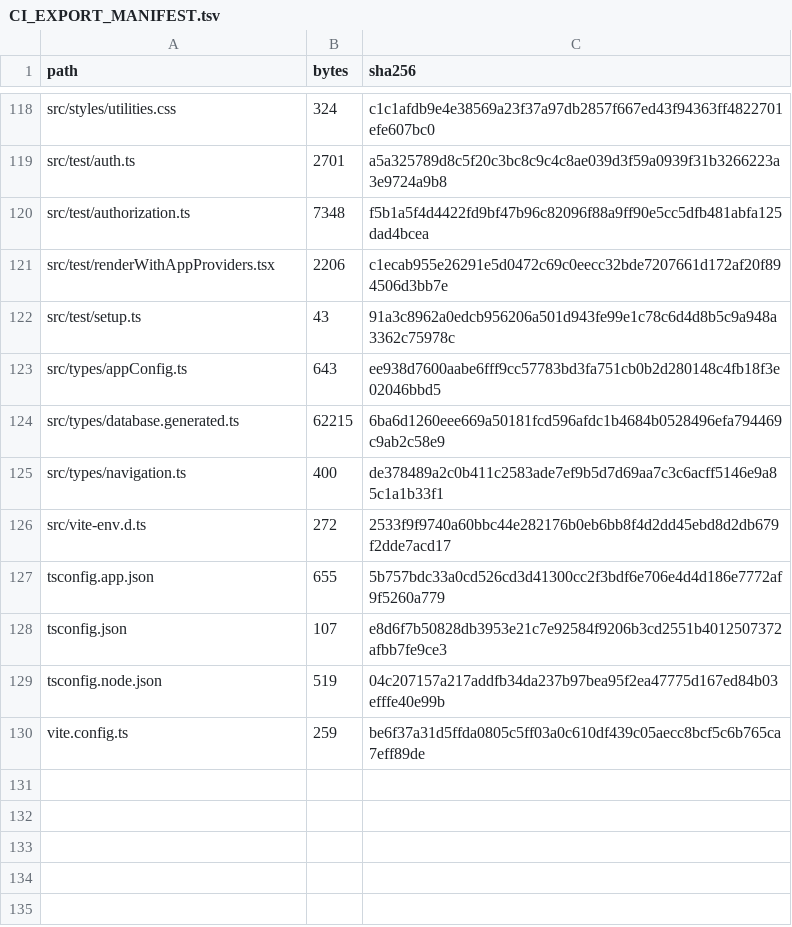
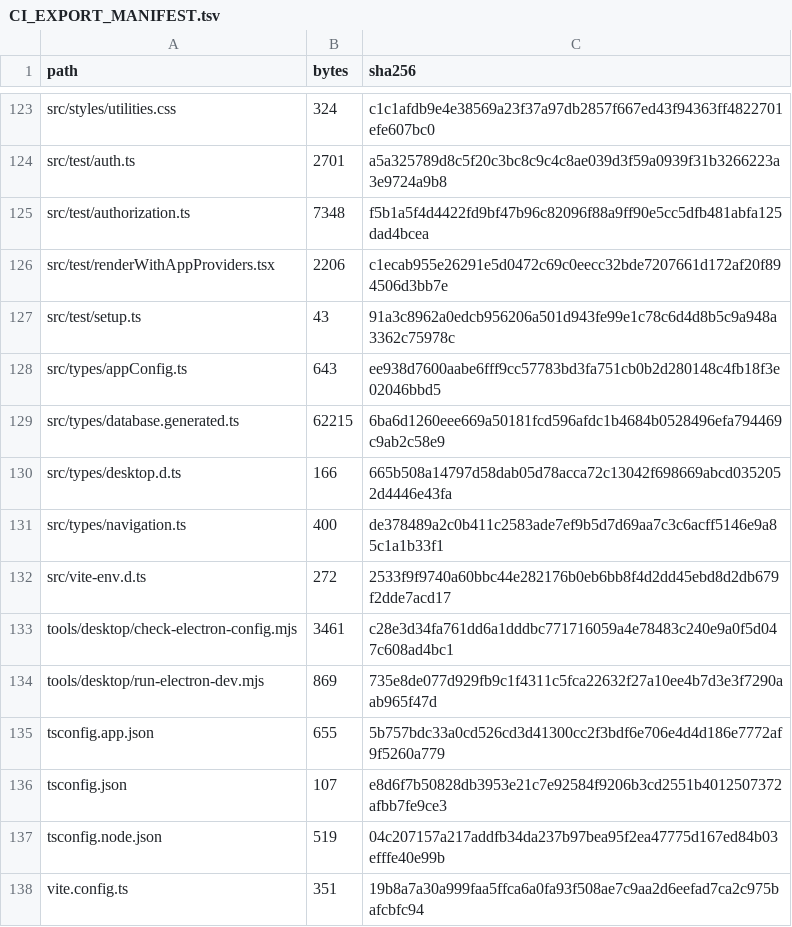
Before and after one commit to SAFFR0NM0NEY/assessment-operations-manager-ci-public, a TSV file: CI_EXPORT_MANIFEST.tsv, drawn as a sheet; only a part is shown, gaps mark what is left out; the diff covers the shown part only.

Commit message:
ci: mirror P1A Electron desktop foundation

```diff
--- a/CI_EXPORT_MANIFEST.tsv
+++ b/CI_EXPORT_MANIFEST.tsv
@@ -124,4 +129,7 @@ src/types/appConfig.ts	643	ee938d7600aabe6fff9cc57783bd3fa751cb0b2d280148c4fb18f
 src/types/database.generated.ts	62215	6ba6d1260eee669a50181fcd596afdc1b4684b0528496efa794469c9ab2c58e9
+src/types/desktop.d.ts	166	665b508a14797d58dab05d78acca72c13042f698669abcd0352052d4446e43fa
 src/types/navigation.ts	400	de378489a2c0b411c2583ade7ef9b5d7d69aa7c3c6acff5146e9a85c1a1b33f1
 src/vite-env.d.ts	272	2533f9f9740a60bbc44e282176b0eb6bb8f4d2dd45ebd8d2db679f2dde7acd17
+tools/desktop/check-electron-config.mjs	3461	c28e3d34fa761dd6a1dddbc771716059a4e78483c240e9a0f5d047c608ad4bc1
+tools/desktop/run-electron-dev.mjs	869	735e8de077d929fb9c1f4311c5fca22632f27a10ee4b7d3e3f7290aab965f47d
 tsconfig.app.json	655	5b757bdc33a0cd526cd3d41300cc2f3bdf6e706e4d4d186e7772af9f5260a779
@@ -129,2 +137,2 @@ tsconfig.json	107	e8d6f7b50828db3953e21c7e92584f9206b3cd2551b4012507372afbb7fe9c
 tsconfig.node.json	519	04c207157a217addfb34da237b97bea95f2ea47775d167ed84b03efffe40e99b
-vite.config.ts	259	be6f37a31d5ffda0805c5ff03a0c610df439c05aecc8bcf5c6b765ca7eff89de
+vite.config.ts	351	19b8a7a30a999faa5ffca6a0fa93f508ae7c9aa2d6eefad7ca2c975bafcbfc94
```
Also changed, not shown: 6 added rows, 1 removed row and 15 edited cells elsewhere in this file, 19 other files.
